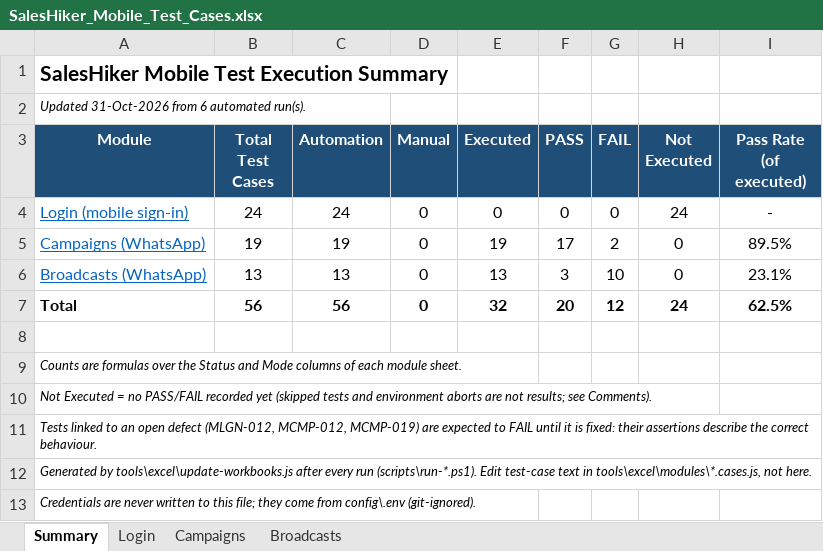
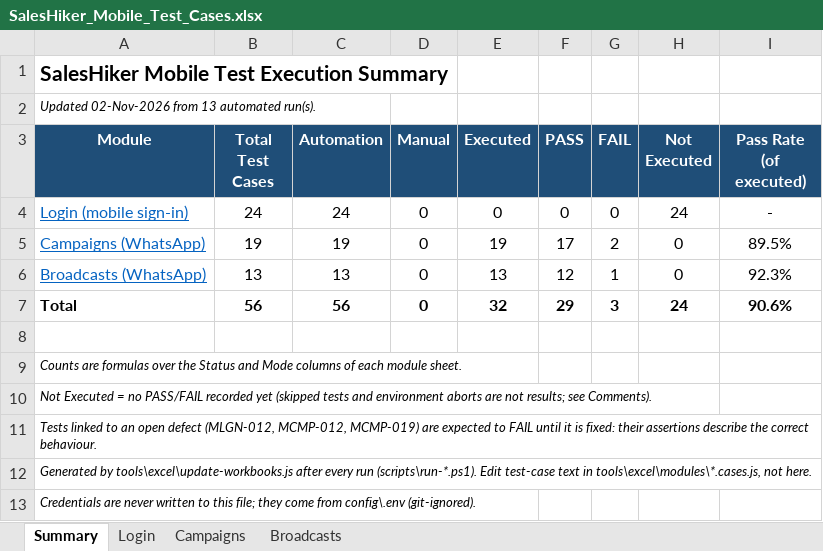
Before and after one commit to KalpeshMevada03062019/SalesHikerMobileApp, an Excel workbook: docs/SalesHiker_Mobile_Test_Cases.xlsx, sheet Summary, drawn as a sheet; values as stored, in another font and other column widths than the file's, no borders; the diff names each change by its address in the sheet, - before the commit and + after, or states it on an @@ line.

```diff
--- a/docs/SalesHiker_Mobile_Test_Cases.xlsx (sheet Summary)
+++ b/docs/SalesHiker_Mobile_Test_Cases.xlsx (sheet Summary)
-A2 (Module): Updated 31-Oct-2026 from 6 automated run(s).
+A2 (Module): Updated 02-Nov-2026 from 13 automated run(s).
-F6 (PASS): 3
+F6 (PASS): 12
-G6 (FAIL): 10
+G6 (FAIL): 1
-I6 (Pass Rate (of executed)): 23.1%
+I6 (Pass Rate (of executed)): 92.3%
-F7 (PASS): 20
+F7 (PASS): 29
-G7 (FAIL): 12
+G7 (FAIL): 3
-I7 (Pass Rate (of executed)): 62.5%
+I7 (Pass Rate (of executed)): 90.6%
```
Also changed, not shown: sheet Broadcasts, docs/SalesHiker_Mobile_Defect_Tracker.xlsx, 7 other files.
